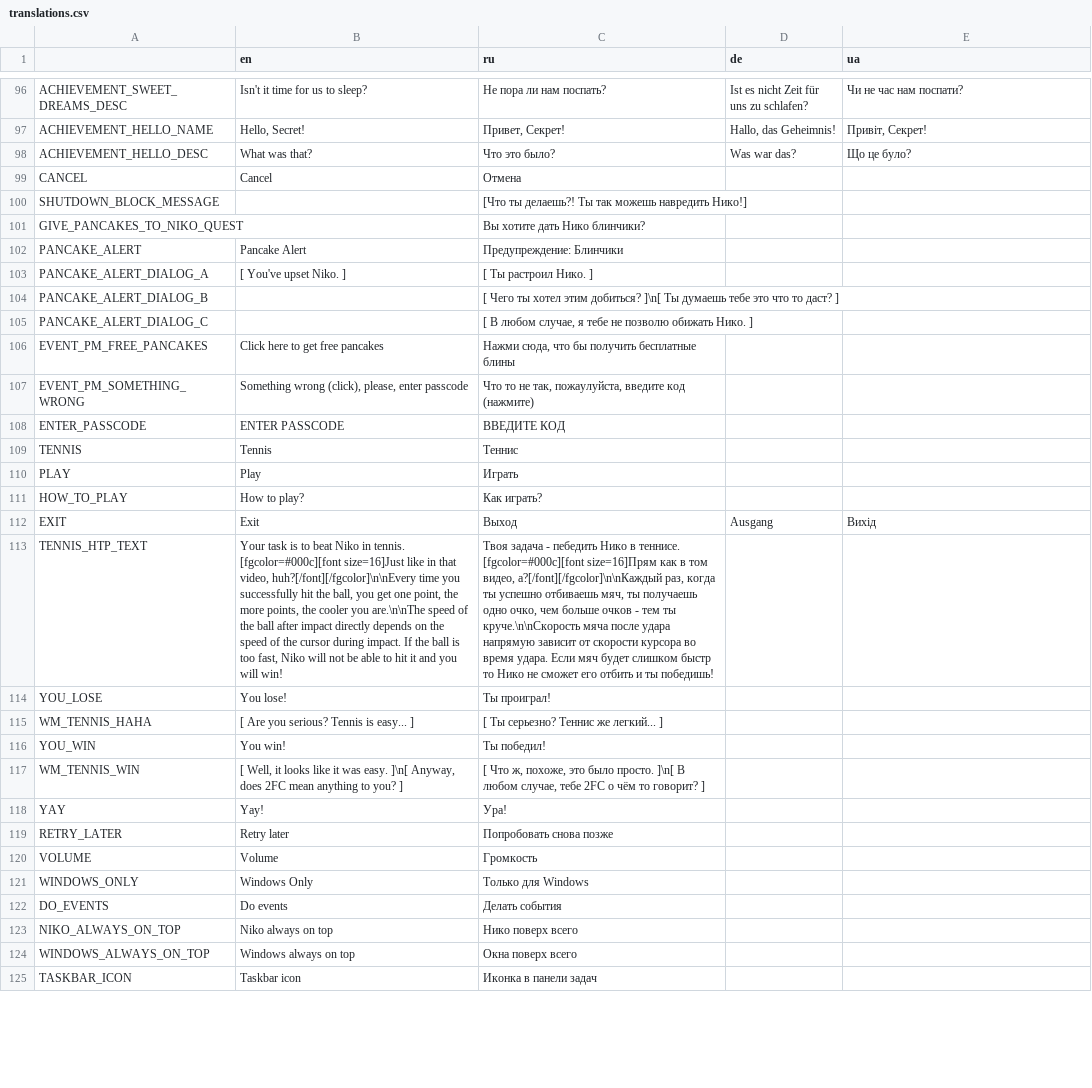
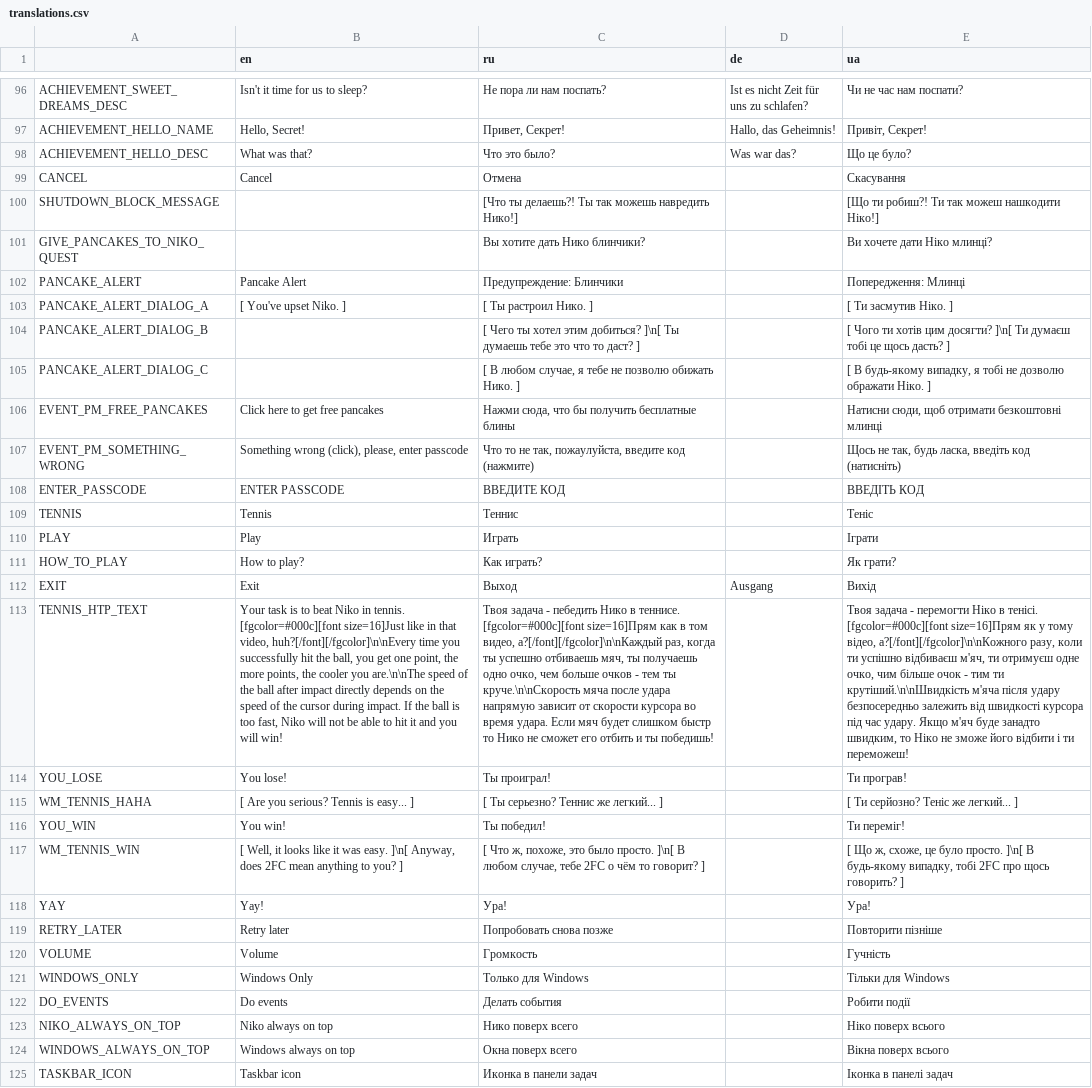
Before and after one commit to Issac8658/DesktopNiko, a CSV file: translations.csv, drawn as a sheet; only a part is shown, gaps mark what is left out; the diff covers the shown part only; the diff names each change by its address in the sheet, - before the commit and + after, or states it on an @@ line.

Commit message:
Bump Ukrainian translations

```diff
--- a/translations.csv
+++ b/translations.csv
-E99 (ua): (empty)
+E99 (ua): Скасування
-E100 (ua): (empty)
+E100 (ua): [Що ти робиш?! Ти так можеш нашкодити Ніко!]
-E101 (ua): (empty)
+E101 (ua): Ви хочете дати Ніко млинці?
-E102 (ua): (empty)
+E102 (ua): Попередження: Млинці
-E103 (ua): (empty)
+E103 (ua): [ Ти засмутив Ніко. ]
-E104 (ua): (empty)
+E104 (ua): [ Чого ти хотів цим досягти? ]\n[ Ти думаєш тобі це щось дасть? ]
-E105 (ua): (empty)
+E105 (ua): [ В будь-якому випадку, я тобі не дозволю ображати Ніко. ]
-E106 (ua): (empty)
+E106 (ua): Натисни сюди, щоб отримати безкоштовні млинці
-E107 (ua): (empty)
+E107 (ua): Щось не так, будь ласка, введіть код (натисніть)
-E108 (ua): (empty)
+E108 (ua): ВВЕДІТЬ КОД
-E109 (ua): (empty)
+E109 (ua): Теніс
-E110 (ua): (empty)
+E110 (ua): Іграти
-E111 (ua): (empty)
+E111 (ua): Як грати?
-E113 (ua): (empty)
+E113 (ua): Твоя задача - перемогти Ніко в тенісі. [fgcolor=#000c][font size=16]Прям як у тому відео, а?[/font][/fgcolor]\n\nКожного разу, коли ти успішно відбиваєш м'яч, ти отримуєш одне очко, чим більше очок - тим ти крутіший.\n\nШвидкість м'яча після удару безпосередньо залежить від швидкості курсора під час удару. Якщо м'яч буде занадто швидким, то Ніко не зможе його відбити і ти переможеш!
-E114 (ua): (empty)
+E114 (ua): Ти програв!
-E115 (ua): (empty)
+E115 (ua): [ Ти серйозно? Теніс же легкий... ]
-E116 (ua): (empty)
+E116 (ua): Ти переміг!
-E117 (ua): (empty)
+E117 (ua): [ Що ж, схоже, це було просто. ]\n[ В будь-якому випадку, тобі 2FC про щось говорить? ]
-E118 (ua): (empty)
+E118 (ua): Ура!
-E119 (ua): (empty)
+E119 (ua): Повторити пізніше
-E120 (ua): (empty)
+E120 (ua): Гучність
-E121 (ua): (empty)
+E121 (ua): Тільки для Windows
-E122 (ua): (empty)
+E122 (ua): Робити події
-E123 (ua): (empty)
+E123 (ua): Ніко поверх всього
-E124 (ua): (empty)
+E124 (ua): Вікна поверх всього
-E125 (ua): (empty)
+E125 (ua): Іконка в панелі задач
```
Also changed, not shown: 23 edited cells elsewhere in this file.
